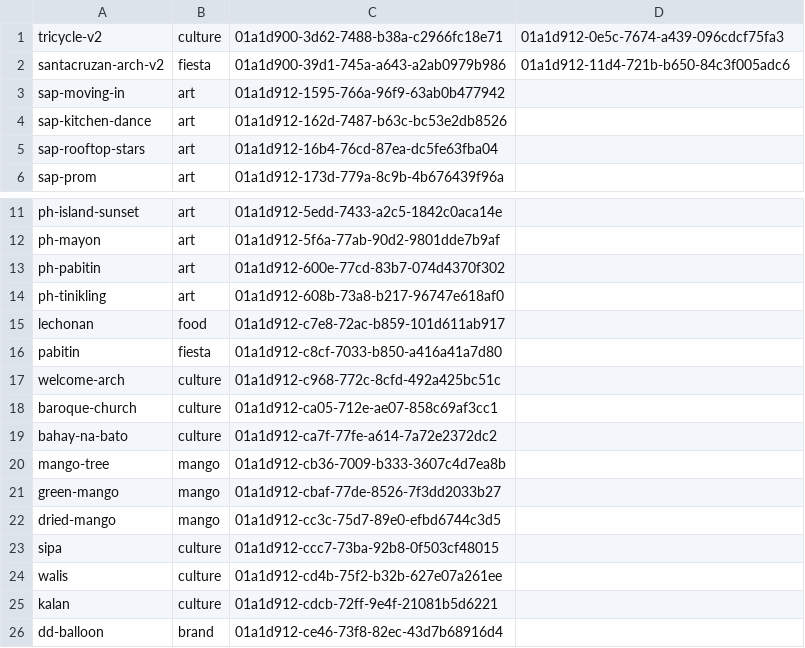
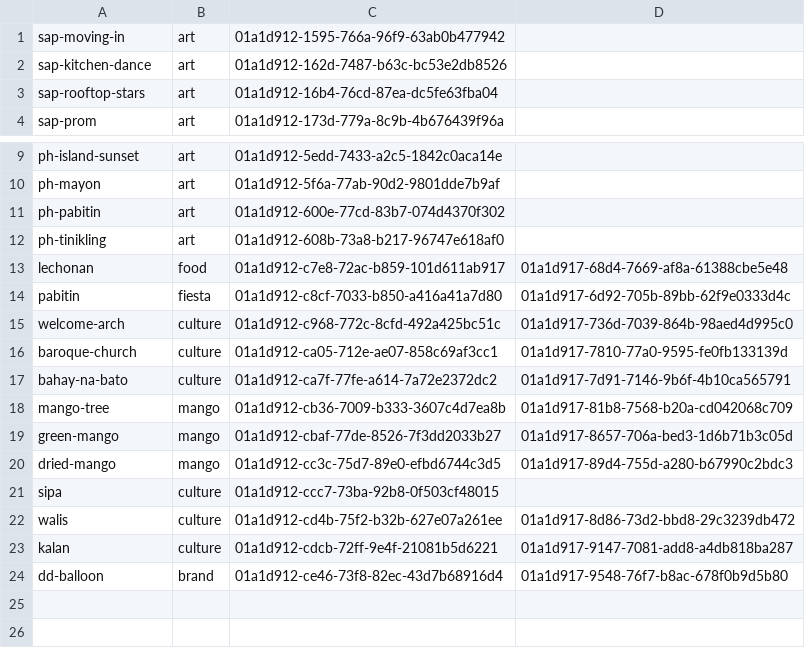
Before and after one commit to dpologdvinity/daydaze, a TSV file: art/meshy/log4.tsv, drawn as a sheet; only a part is shown, gaps mark what is left out.

Commit message:
feat(art): twelve more Meshy paintings, and the batch-three Filipino props
Six sapphic pieces (moving in, a kitchen dance, rooftop stars, prom, a
lighthouse picnic, a debut) and six Filipino ones (Chocolate Hills,
Vigan, Mayon, an island sunset, pabitin, tinikling) with hand-set crops,
plus street carts, a bangka, a karinderya counter and five more dishes.

```diff
--- a/art/meshy/log4.tsv
+++ b/art/meshy/log4.tsv
@@ -1,3 +1 @@
-tricycle-v2	culture	01a1d900-3d62-7488-b38a-c2966fc18e71	01a1d912-0e5c-7674-a439-096cdcf75fa3
-santacruzan-arch-v2	fiesta	01a1d900-39d1-745a-a643-a2ab0979b986	01a1d912-11d4-721b-b650-84c3f005adc6
 sap-moving-in	art	01a1d912-1595-766a-96f9-63ab0b477942	
@@ -14,13 +12,13 @@ ph-pabitin	art	01a1d912-600e-77cd-83b7-074d4370f302
 ph-tinikling	art	01a1d912-608b-73a8-b217-96747e618af0	
-lechonan	food	01a1d912-c7e8-72ac-b859-101d611ab917	
-pabitin	fiesta	01a1d912-c8cf-7033-b850-a416a41a7d80	
-welcome-arch	culture	01a1d912-c968-772c-8cfd-492a425bc51c	
-baroque-church	culture	01a1d912-ca05-712e-ae07-858c69af3cc1	
-bahay-na-bato	culture	01a1d912-ca7f-77fe-a614-7a72e2372dc2	
-mango-tree	mango	01a1d912-cb36-7009-b333-3607c4d7ea8b	
-green-mango	mango	01a1d912-cbaf-77de-8526-7f3dd2033b27	
-dried-mango	mango	01a1d912-cc3c-75d7-89e0-efbd6744c3d5	
+lechonan	food	01a1d912-c7e8-72ac-b859-101d611ab917	01a1d917-68d4-7669-af8a-61388cbe5e48
+pabitin	fiesta	01a1d912-c8cf-7033-b850-a416a41a7d80	01a1d917-6d92-705b-89bb-62f9e0333d4c
+welcome-arch	culture	01a1d912-c968-772c-8cfd-492a425bc51c	01a1d917-736d-7039-864b-98aed4d995c0
+baroque-church	culture	01a1d912-ca05-712e-ae07-858c69af3cc1	01a1d917-7810-77a0-9595-fe0fb133139d
+bahay-na-bato	culture	01a1d912-ca7f-77fe-a614-7a72e2372dc2	01a1d917-7d91-7146-9b6f-4b10ca565791
+mango-tree	mango	01a1d912-cb36-7009-b333-3607c4d7ea8b	01a1d917-81b8-7568-b20a-cd042068c709
+green-mango	mango	01a1d912-cbaf-77de-8526-7f3dd2033b27	01a1d917-8657-706a-bed3-1d6b71b3c05d
+dried-mango	mango	01a1d912-cc3c-75d7-89e0-efbd6744c3d5	01a1d917-89d4-755d-a280-b67990c2bdc3
 sipa	culture	01a1d912-ccc7-73ba-92b8-0f503cf48015	
-walis	culture	01a1d912-cd4b-75f2-b32b-627e07a261ee	
-kalan	culture	01a1d912-cdcb-72ff-9e4f-21081b5d6221	
-dd-balloon	brand	01a1d912-ce46-73f8-82ec-43d7b68916d4	
+walis	culture	01a1d912-cd4b-75f2-b32b-627e07a261ee	01a1d917-8d86-73d2-bbd8-29c3239db472
+kalan	culture	01a1d912-cdcb-72ff-9e4f-21081b5d6221	01a1d917-9147-7081-add8-a4db818ba287
+dd-balloon	brand	01a1d912-ce46-73f8-82ec-43d7b68916d4	01a1d917-9548-76f7-b8ac-678f0b9d5b80
```
Also changed, not shown: 13 other files.
